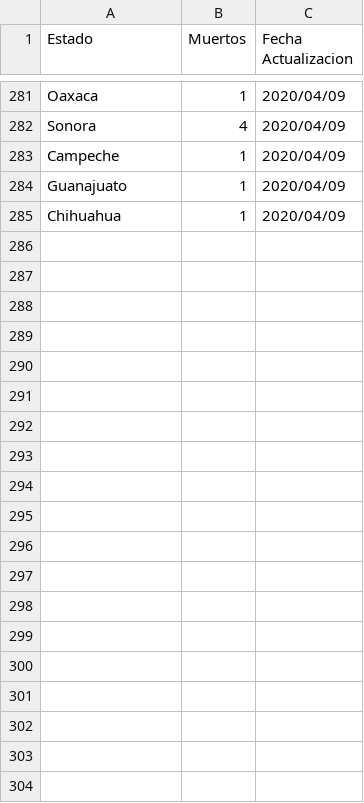
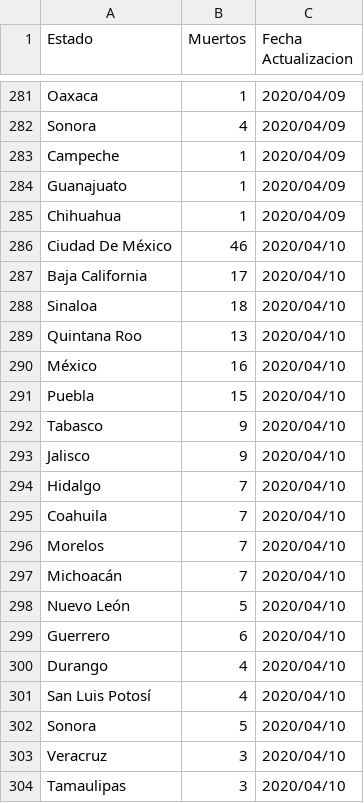
Before and after one commit to jairgs/Covid19MexicoDatos, a CSV file: deaths.csv, drawn as a sheet; only a part is shown, gaps mark what is left out; the diff covers the shown part only; the diff names each change by its address in the sheet, - before the commit and + after, or states it on an @@ line.

```diff
--- a/deaths.csv
+++ b/deaths.csv
+row 286: Ciudad De México | 46 | 2020/04/10
+row 287: Baja California | 17 | 2020/04/10
+row 288: Sinaloa | 18 | 2020/04/10
+row 289: Quintana Roo | 13 | 2020/04/10
+row 290: México | 16 | 2020/04/10
+row 291: Puebla | 15 | 2020/04/10
+row 292: Tabasco | 9 | 2020/04/10
+row 293: Jalisco | 9 | 2020/04/10
+row 294: Hidalgo | 7 | 2020/04/10
+row 295: Coahuila | 7 | 2020/04/10
+row 296: Morelos | 7 | 2020/04/10
+row 297: Michoacán | 7 | 2020/04/10
+row 298: Nuevo León | 5 | 2020/04/10
+row 299: Guerrero | 6 | 2020/04/10
+row 300: Durango | 4 | 2020/04/10
+row 301: San Luis Potosí | 4 | 2020/04/10
+row 302: Sonora | 5 | 2020/04/10
+row 303: Veracruz | 3 | 2020/04/10
+row 304: Tamaulipas | 3 | 2020/04/10
```
Also changed, not shown: 11 added rows elsewhere in this file, recovered.csv, 4 other files.
